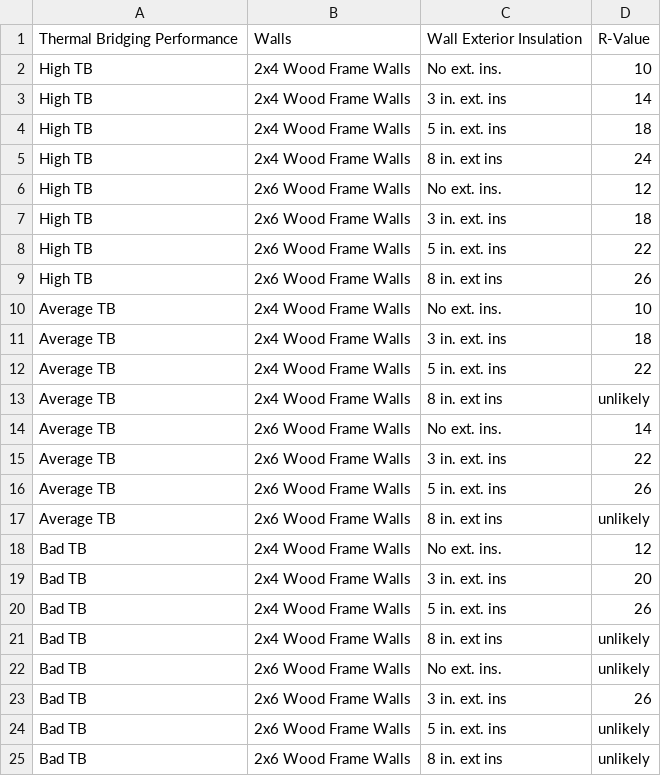
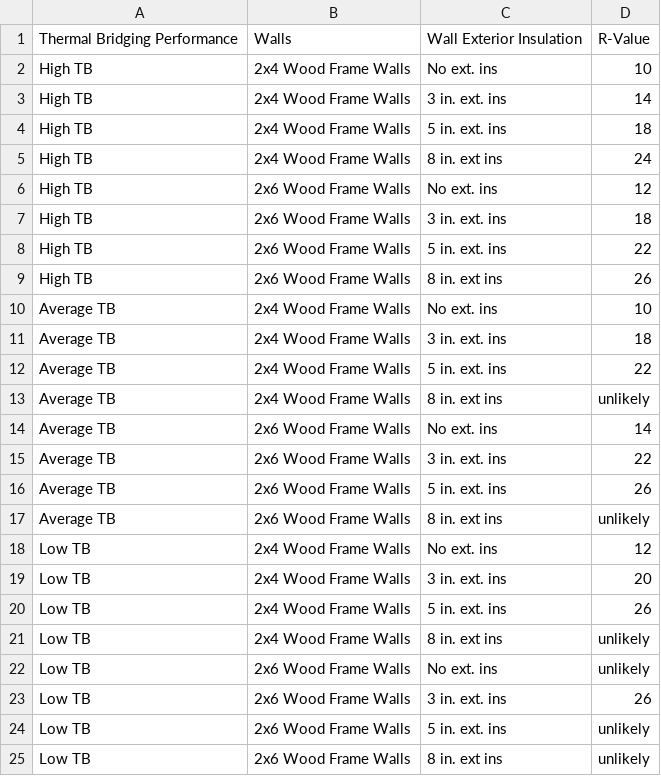
Before and after one commit to AidanMckibben/1.2, a CSV file: wall_rvalue_table.csv, drawn as a sheet.

```diff
--- a/wall_rvalue_table.csv
+++ b/wall_rvalue_table.csv
@@ -1,3 +1,3 @@
 Thermal Bridging Performance,Walls,Wall Exterior Insulation,R-Value
-High TB,2x4 Wood Frame Walls,No ext. ins.,10
+High TB,2x4 Wood Frame Walls,No ext. ins,10
 High TB,2x4 Wood Frame Walls,3 in. ext. ins,14
@@ -5,3 +5,3 @@ High TB,2x4 Wood Frame Walls,5 in. ext. ins,18
 High TB,2x4 Wood Frame Walls,8 in. ext ins,24
-High TB,2x6 Wood Frame Walls,No ext. ins.,12
+High TB,2x6 Wood Frame Walls,No ext. ins,12
 High TB,2x6 Wood Frame Walls,3 in. ext. ins,18
@@ -9,3 +9,3 @@ High TB,2x6 Wood Frame Walls,5 in. ext. ins,22
 High TB,2x6 Wood Frame Walls,8 in. ext ins,26
-Average TB,2x4 Wood Frame Walls,No ext. ins.,10
+Average TB,2x4 Wood Frame Walls,No ext. ins,10
 Average TB,2x4 Wood Frame Walls,3 in. ext. ins,18
@@ -13,3 +13,3 @@ Average TB,2x4 Wood Frame Walls,5 in. ext. ins,22
 Average TB,2x4 Wood Frame Walls,8 in. ext ins,unlikely
-Average TB,2x6 Wood Frame Walls,No ext. ins.,14
+Average TB,2x6 Wood Frame Walls,No ext. ins,14
 Average TB,2x6 Wood Frame Walls,3 in. ext. ins,22
@@ -17,9 +17,9 @@ Average TB,2x6 Wood Frame Walls,5 in. ext. ins,26
 Average TB,2x6 Wood Frame Walls,8 in. ext ins,unlikely
-Bad TB,2x4 Wood Frame Walls,No ext. ins.,12
-Bad TB,2x4 Wood Frame Walls,3 in. ext. ins,20
-Bad TB,2x4 Wood Frame Walls,5 in. ext. ins,26
-Bad TB,2x4 Wood Frame Walls,8 in. ext ins,unlikely
-Bad TB,2x6 Wood Frame Walls,No ext. ins.,unlikely
-Bad TB,2x6 Wood Frame Walls,3 in. ext. ins,26
-Bad TB,2x6 Wood Frame Walls,5 in. ext. ins,unlikely
-Bad TB,2x6 Wood Frame Walls,8 in. ext ins,unlikely
+Low TB,2x4 Wood Frame Walls,No ext. ins,12
+Low TB,2x4 Wood Frame Walls,3 in. ext. ins,20
+Low TB,2x4 Wood Frame Walls,5 in. ext. ins,26
+Low TB,2x4 Wood Frame Walls,8 in. ext ins,unlikely
+Low TB,2x6 Wood Frame Walls,No ext. ins,unlikely
+Low TB,2x6 Wood Frame Walls,3 in. ext. ins,26
+Low TB,2x6 Wood Frame Walls,5 in. ext. ins,unlikely
+Low TB,2x6 Wood Frame Walls,8 in. ext ins,unlikely
```
Also changed, not shown: existing_window_table.csv, new_window_table.csv, 6 other files.
